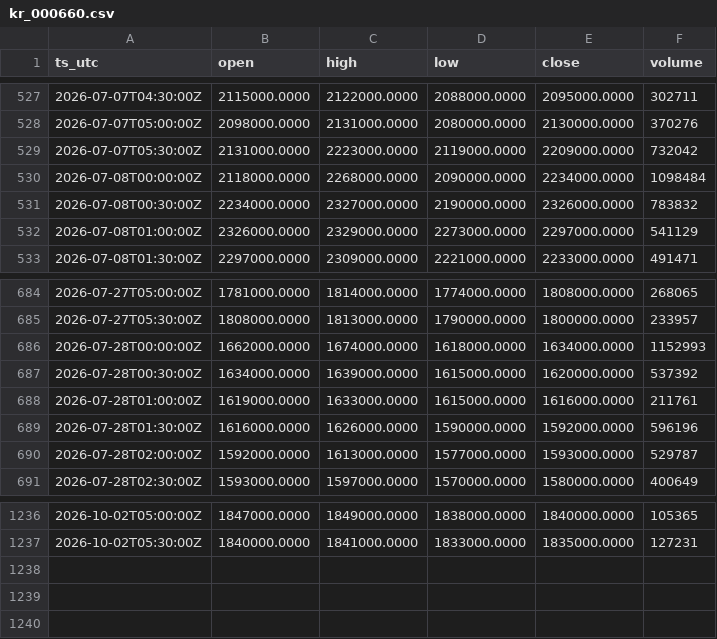
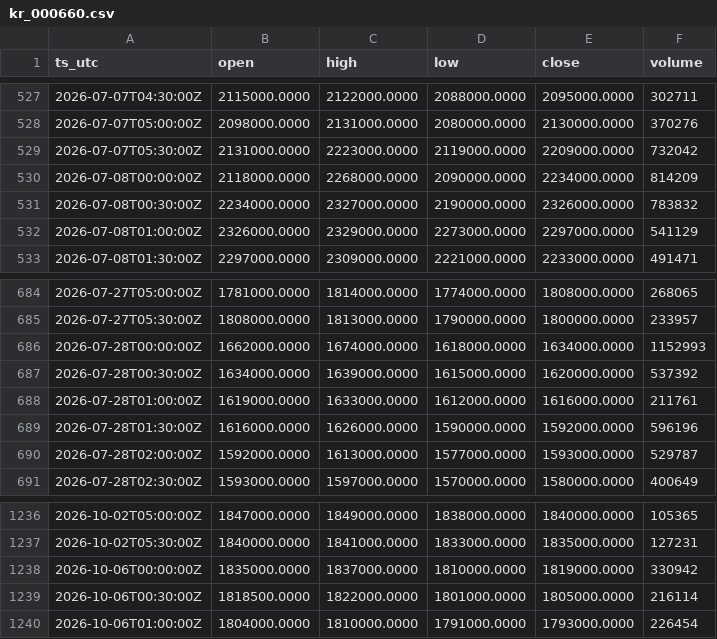
Before and after one commit to OntologyForCapital/skhynix-adr-parity, a CSV file: data/kr_000660.csv, drawn as a sheet; only a part is shown, gaps mark what is left out.

```diff
--- a/data/kr_000660.csv
+++ b/data/kr_000660.csv
@@ -529,3 +529,3 @@ ts_utc,open,high,low,close,volume
 2026-07-07T05:30:00Z,2131000.0000,2223000.0000,2119000.0000,2209000.0000,732042
-2026-07-08T00:00:00Z,2118000.0000,2268000.0000,2090000.0000,2234000.0000,1098484
+2026-07-08T00:00:00Z,2118000.0000,2268000.0000,2090000.0000,2234000.0000,814209
 2026-07-08T00:30:00Z,2234000.0000,2327000.0000,2190000.0000,2326000.0000,783832
@@ -687,3 +687,3 @@ ts_utc,open,high,low,close,volume
 2026-07-28T00:30:00Z,1634000.0000,1639000.0000,1615000.0000,1620000.0000,537392
-2026-07-28T01:00:00Z,1619000.0000,1633000.0000,1615000.0000,1616000.0000,211761
+2026-07-28T01:00:00Z,1619000.0000,1633000.0000,1612000.0000,1616000.0000,211761
 2026-07-28T01:30:00Z,1616000.0000,1626000.0000,1590000.0000,1592000.0000,596196
@@ -1237 +1237,4 @@ ts_utc,open,high,low,close,volume
 2026-10-02T05:30:00Z,1840000.0000,1841000.0000,1833000.0000,1835000.0000,127231
+2026-10-06T00:00:00Z,1835000.0000,1837000.0000,1810000.0000,1819000.0000,330942
+2026-10-06T00:30:00Z,1818500.0000,1822000.0000,1801000.0000,1805000.0000,216114
+2026-10-06T01:00:00Z,1804000.0000,1810000.0000,1791000.0000,1793000.0000,226454
```
Also changed, not shown: data/fx_usdkrw.csv, data/us_skhy.csv.
